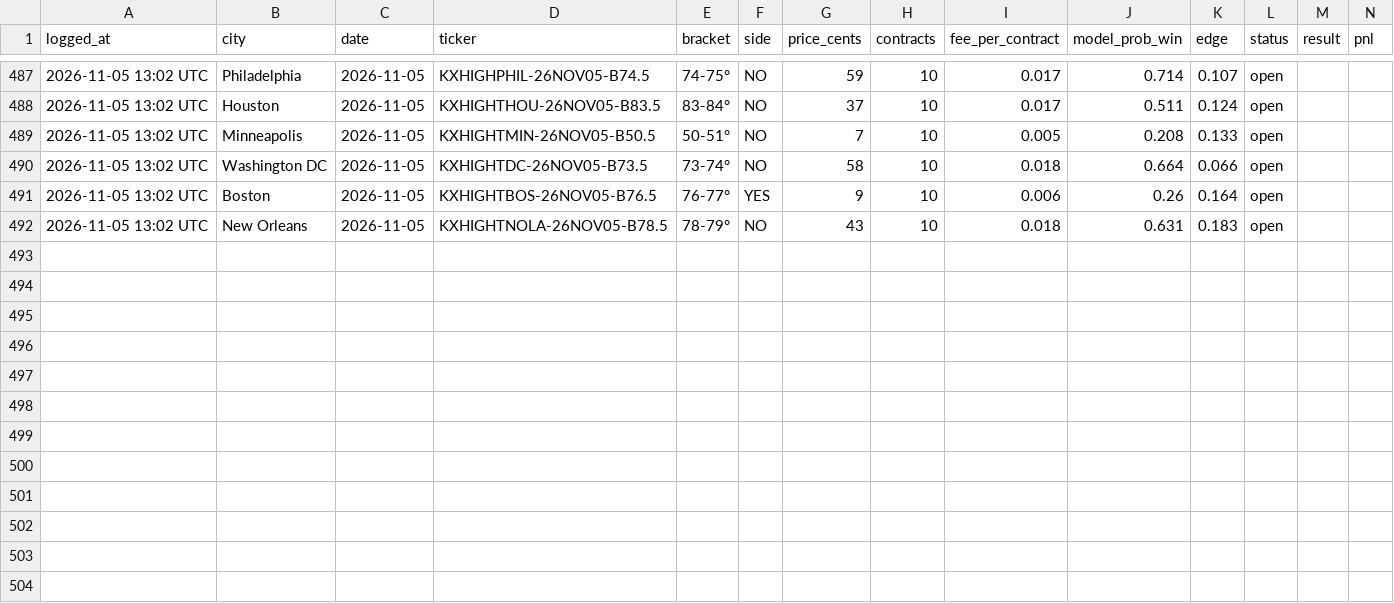
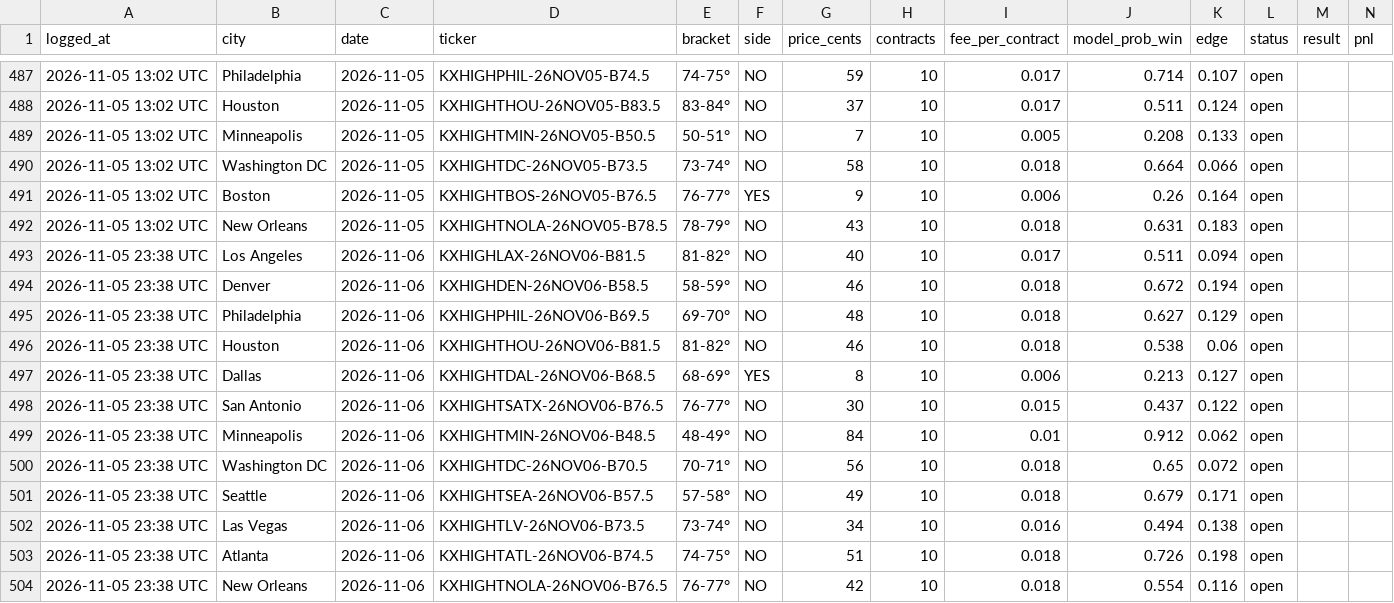
Before and after one commit to kieroncg44/weather-bot, a CSV file: paper_trades.csv, drawn as a sheet; only a part is shown, gaps mark what is left out; the diff covers the shown part only.

```diff
--- a/paper_trades.csv
+++ b/paper_trades.csv
@@ -492 +492,13 @@ logged_at,city,date,ticker,bracket,side,price_cents,contracts,fee_per_contract,m
 2026-11-05 13:02 UTC,New Orleans,2026-11-05,KXHIGHTNOLA-26NOV05-B78.5,78-79°,NO,43,10,0.018,0.631,0.183,open,,
+2026-11-05 23:38 UTC,Los Angeles,2026-11-06,KXHIGHLAX-26NOV06-B81.5,81-82°,NO,40,10,0.017,0.511,0.094,open,,
+2026-11-05 23:38 UTC,Denver,2026-11-06,KXHIGHDEN-26NOV06-B58.5,58-59°,NO,46,10,0.018,0.672,0.194,open,,
+2026-11-05 23:38 UTC,Philadelphia,2026-11-06,KXHIGHPHIL-26NOV06-B69.5,69-70°,NO,48,10,0.018,0.627,0.129,open,,
+2026-11-05 23:38 UTC,Houston,2026-11-06,KXHIGHTHOU-26NOV06-B81.5,81-82°,NO,46,10,0.018,0.538,0.06,open,,
+2026-11-05 23:38 UTC,Dallas,2026-11-06,KXHIGHTDAL-26NOV06-B68.5,68-69°,YES,8,10,0.006,0.213,0.127,open,,
+2026-11-05 23:38 UTC,San Antonio,2026-11-06,KXHIGHTSATX-26NOV06-B76.5,76-77°,NO,30,10,0.015,0.437,0.122,open,,
+2026-11-05 23:38 UTC,Minneapolis,2026-11-06,KXHIGHTMIN-26NOV06-B48.5,48-49°,NO,84,10,0.01,0.912,0.062,open,,
+2026-11-05 23:38 UTC,Washington DC,2026-11-06,KXHIGHTDC-26NOV06-B70.5,70-71°,NO,56,10,0.018,0.65,0.072,open,,
+2026-11-05 23:38 UTC,Seattle,2026-11-06,KXHIGHTSEA-26NOV06-B57.5,57-58°,NO,49,10,0.018,0.679,0.171,open,,
+2026-11-05 23:38 UTC,Las Vegas,2026-11-06,KXHIGHTLV-26NOV06-B73.5,73-74°,NO,34,10,0.016,0.494,0.138,open,,
+2026-11-05 23:38 UTC,Atlanta,2026-11-06,KXHIGHTATL-26NOV06-B74.5,74-75°,NO,51,10,0.018,0.726,0.198,open,,
+2026-11-05 23:38 UTC,New Orleans,2026-11-06,KXHIGHTNOLA-26NOV06-B76.5,76-77°,NO,42,10,0.018,0.554,0.116,open,,
```
Also changed, not shown: 36 edited cells elsewhere in this file, actuals.csv, forecasts.csv, 5 other files.
